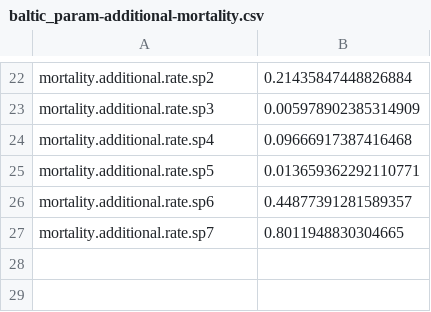
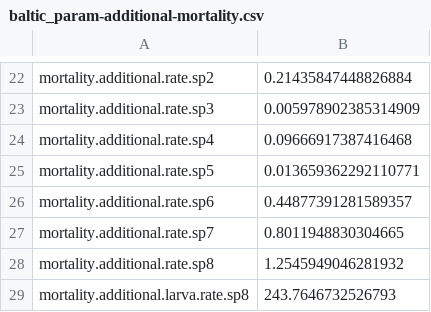
Before and after one commit to razinkele/osmopy, a CSV file: data/baltic/baltic_param-additional-mortality.csv, drawn as a sheet; only a part is shown, gaps mark what is left out.

```diff
--- a/data/baltic/baltic_param-additional-mortality.csv
+++ b/data/baltic/baltic_param-additional-mortality.csv
@@ -27 +27,3 @@ mortality.additional.rate.sp6;0.44877391281589357
 mortality.additional.rate.sp7;0.8011948830304665
+mortality.additional.rate.sp8;1.2545949046281932
+mortality.additional.larva.rate.sp8;243.7646732526793
```
Also changed, not shown: data/baltic/baltic_param-init-pop.csv, data/baltic/baltic_param-movement.csv, 9 other files.
